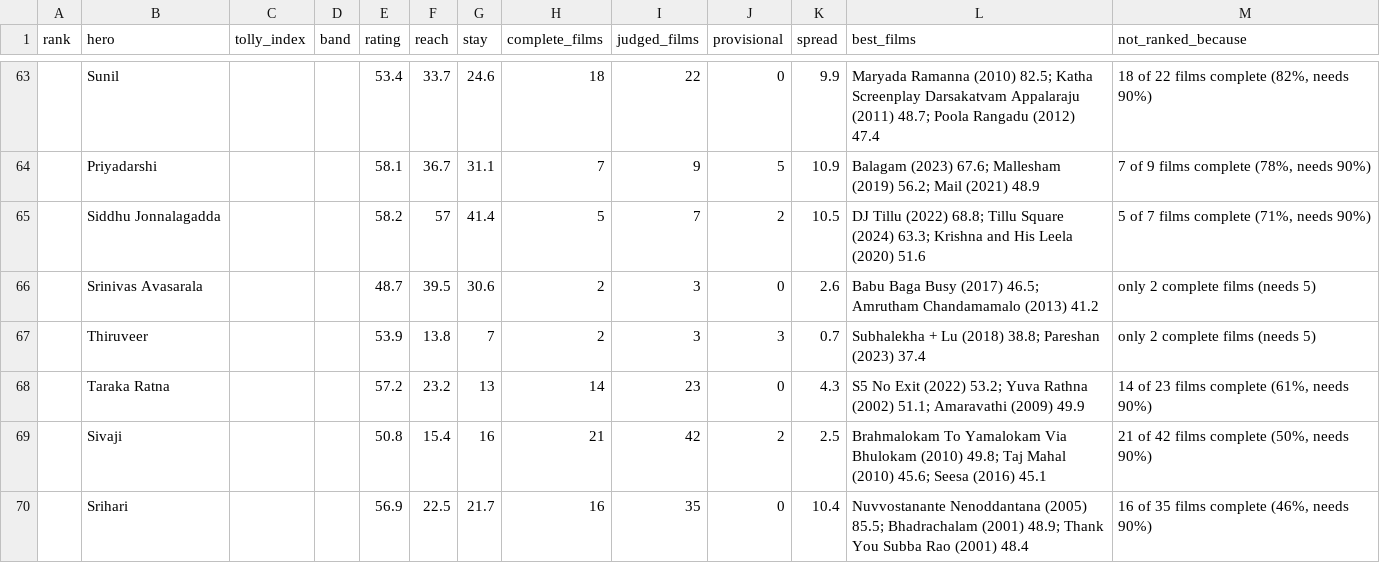
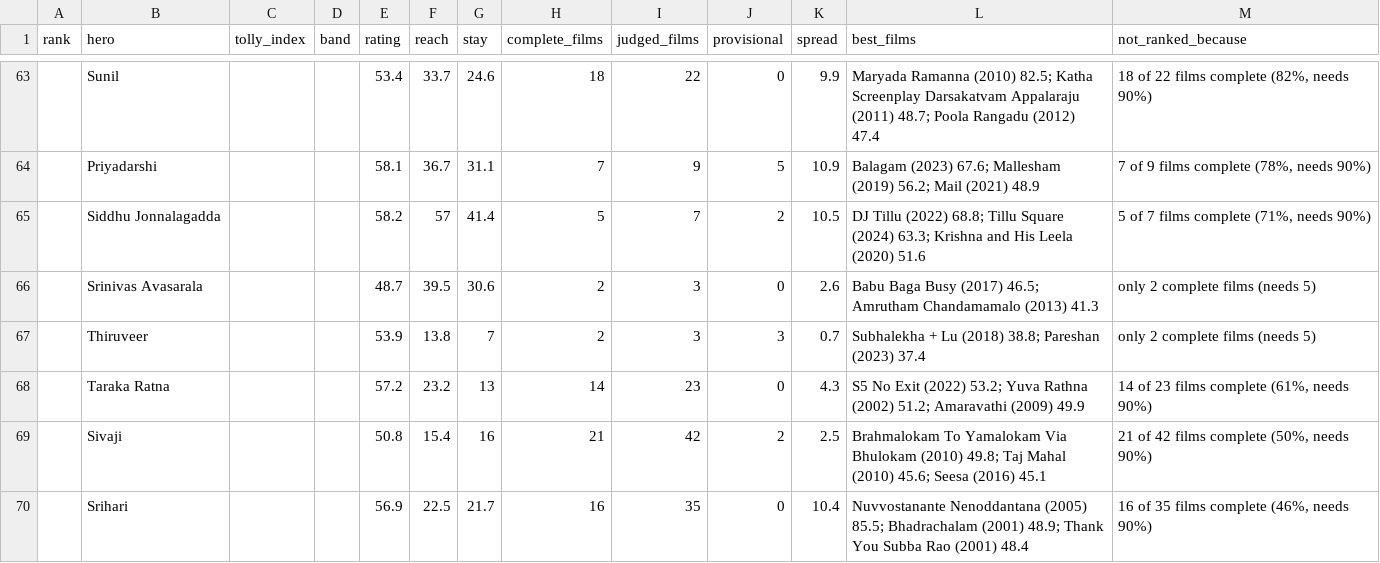
Before and after one commit to Bharadhwajreddy/TollyAnalysis, a CSV file: lib/data/tolly/heroes.csv, drawn as a sheet; only a part is shown, gaps mark what is left out.

```diff
--- a/lib/data/tolly/heroes.csv
+++ b/lib/data/tolly/heroes.csv
@@ -65,5 +65,5 @@ rank,hero,tolly_index,band,rating,reach,stay,complete_films,judged_films,provisi
 ,Siddhu Jonnalagadda,,,58.2,57,41.4,5,7,2,10.5,DJ Tillu (2022) 68.8; Tillu Square (2024) 63.3; Krishna and His Leela (2020) 51.6,"5 of 7 films complete (71%, needs 90%)"
-,Srinivas Avasarala,,,48.7,39.5,30.6,2,3,0,2.6,Babu Baga Busy (2017) 46.5; Amrutham Chandamamalo (2013) 41.2,only 2 complete films (needs 5)
+,Srinivas Avasarala,,,48.7,39.5,30.6,2,3,0,2.6,Babu Baga Busy (2017) 46.5; Amrutham Chandamamalo (2013) 41.3,only 2 complete films (needs 5)
 ,Thiruveer,,,53.9,13.8,7,2,3,3,0.7,Subhalekha + Lu (2018) 38.8; Pareshan (2023) 37.4,only 2 complete films (needs 5)
-,Taraka Ratna,,,57.2,23.2,13,14,23,0,4.3,S5 No Exit (2022) 53.2; Yuva Rathna (2002) 51.1; Amaravathi (2009) 49.9,"14 of 23 films complete (61%, needs 90%)"
+,Taraka Ratna,,,57.2,23.2,13,14,23,0,4.3,S5 No Exit (2022) 53.2; Yuva Rathna (2002) 51.2; Amaravathi (2009) 49.9,"14 of 23 films complete (61%, needs 90%)"
 ,Sivaji,,,50.8,15.4,16,21,42,2,2.5,Brahmalokam To Yamalokam Via Bhulokam (2010) 49.8; Taj Mahal (2010) 45.6; Seesa (2016) 45.1,"21 of 42 films complete (50%, needs 90%)"
```
Also changed, not shown: lib/data/tolly/films.csv, 4 other files.
